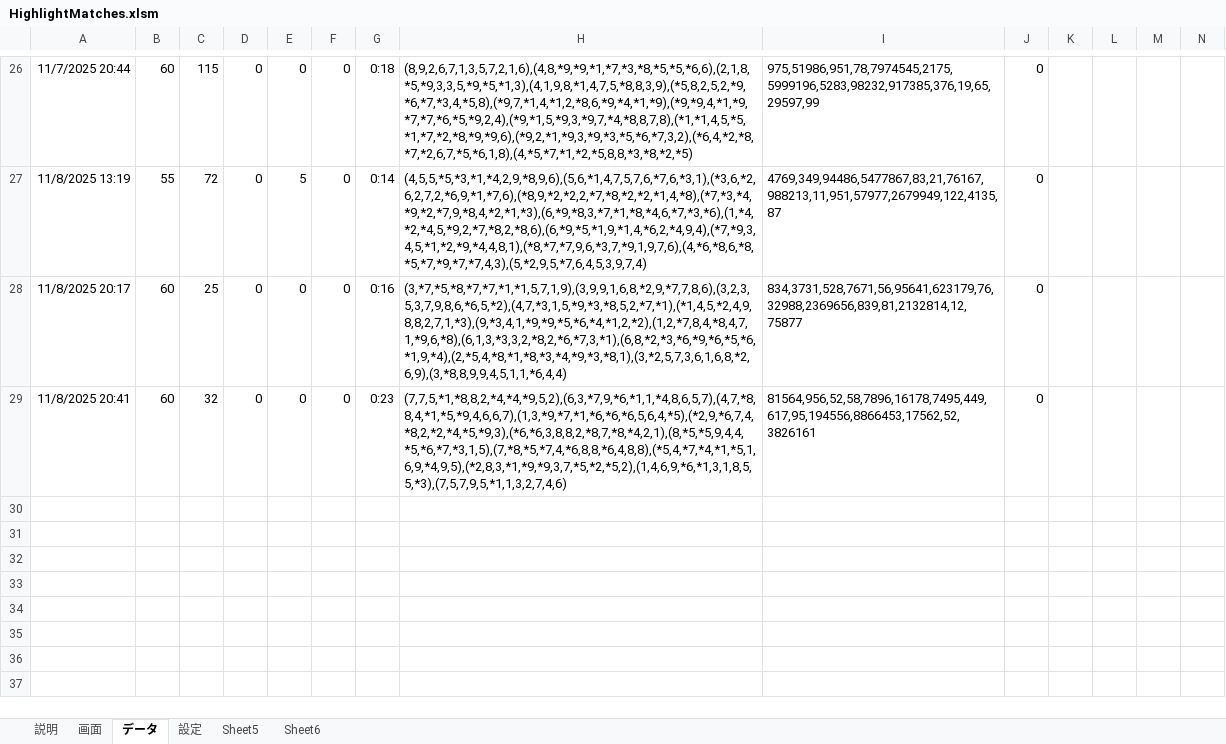
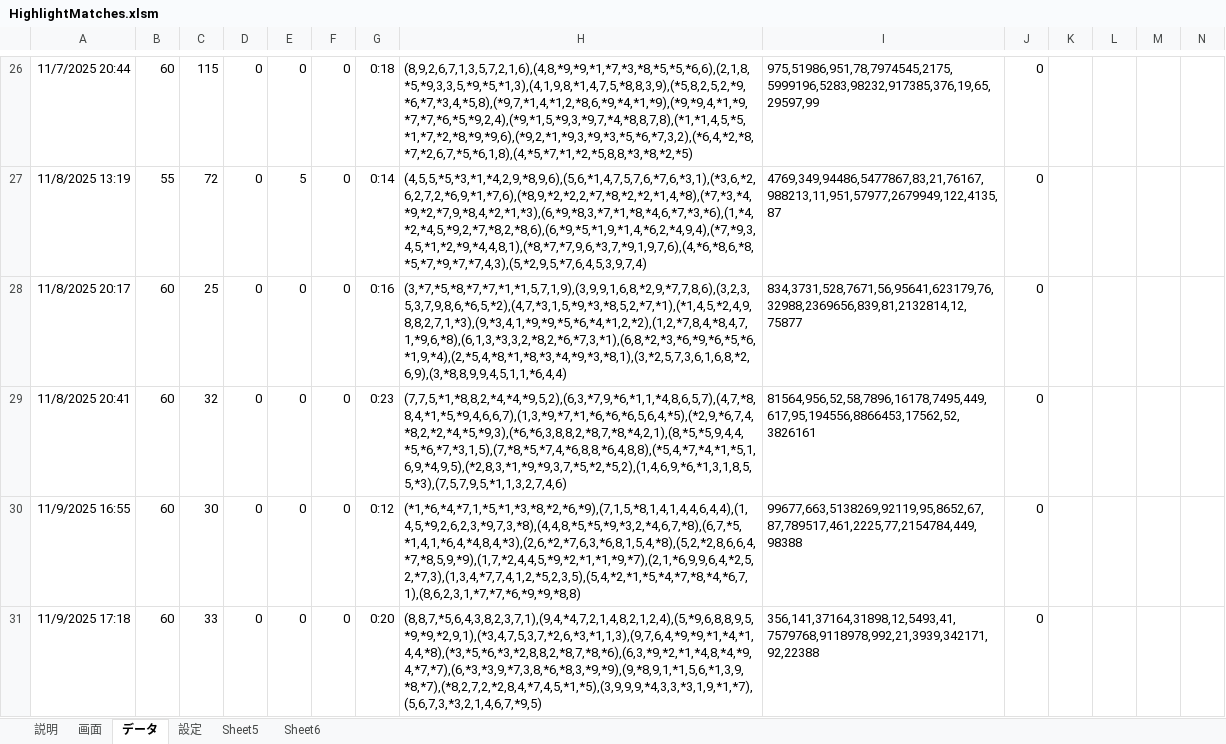
Before and after one commit to macoton/HighlightMatches, an Excel workbook: HighlightMatches.xlsm, sheet データ, drawn as a sheet; only a part is shown, gaps mark what is left out; values as stored, in another font and other column widths than the file's, no borders; charts and pictures not drawn; rows hold the shown columns only; the diff names each change by its address in the sheet, - before the commit and + after, or states it on an @@ line.

```diff
--- a/HighlightMatches.xlsm (sheet データ)
+++ b/HighlightMatches.xlsm (sheet データ)
+row 30: 11/9/2025 16:55 | 60 | 30 | 0 | 0 | 0 | 0:12 | (*1,*6,*4,*7,1,*5,*1,*3,*8,*2,*6,*9),(7,1,5,*8,1,4,1,4,4,6,4,4),(1,4,5,*9,2,6,2,3,*9,7,3,*8),(4,4,8,*5,*5,*9,*3,2,*4,6,7,*8),(6,7,*5,*1,4,1,*6,4,*4,8,4,*3),(2,6,*2,*7,6,3,*6,8,1,5,4,*8),(5,2,*2,8,6,6,4,*7,*8,5,9,*9),(1,7,*2,4,4,5,*9,*2,*1,*1,*9,*7),(2,1,*6,9,9,6,4,*2,5,2,*7,3),(1,3,4,*7,7,4,1,2,*5,2,3,5),(5,4,*2,*1,*5,*4,*7,*8,*4,*6,7,1),(8,6,2,3,1,*7,*7,*6,*9,*9,*8,8) | 99677,663,5138269,92119,95,8652,67,87,789517,461,2225,77,2154784,449,98388 | 0
+row 31: 11/9/2025 17:18 | 60 | 33 | 0 | 0 | 0 | 0:20 | (8,8,7,*5,6,4,3,8,2,3,7,1),(9,4,*4,7,2,1,4,8,2,1,2,4),(5,*9,6,8,8,9,5,*9,*9,*2,9,1),(*3,4,7,5,3,7,*2,6,*3,*1,1,3),(9,7,6,4,*9,*9,*1,*4,*1,4,4,*8),(*3,*5,*6,*3,*2,8,8,2,*8,7,*8,*6),(6,3,*9,*2,*1,*4,8,*4,*9,4,*7,*7),(6,*3,*3,9,*7,3,8,*6,*8,3,*9,*9),(9,*8,9,1,*1,5,6,*1,3,9,*8,*7),(*8,2,7,2,*2,8,4,*7,4,5,*1,*5),(3,9,9,9,*4,3,3,*3,1,9,*1,*7),(5,6,7,3,*3,2,1,4,6,7,*9,5) | 356,141,37164,31898,12,5493,41,7579768,9118978,992,21,3939,342171,92,22388 | 0
```
Also changed, not shown: sheet 画面, sheet 設定, charts or pictures.
